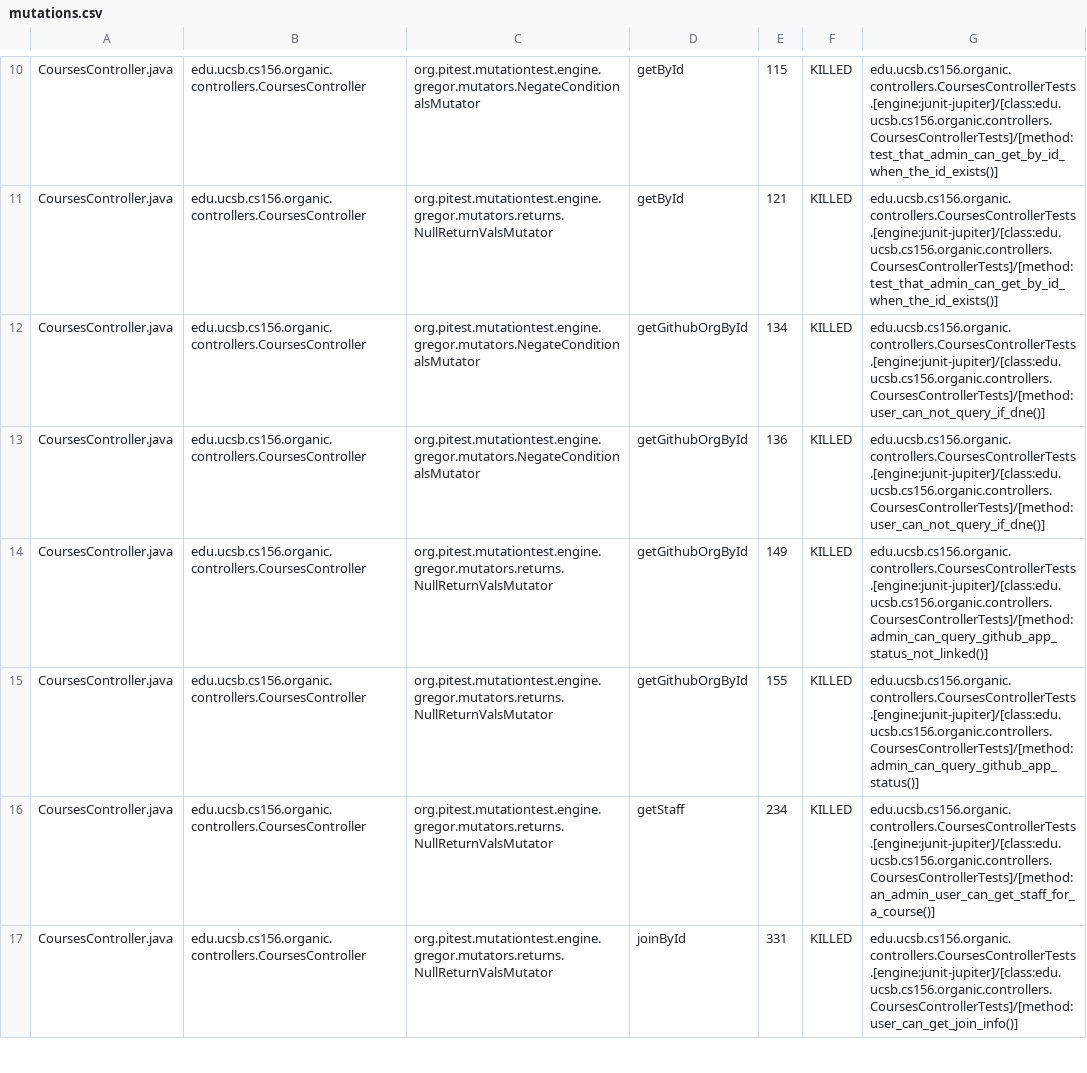
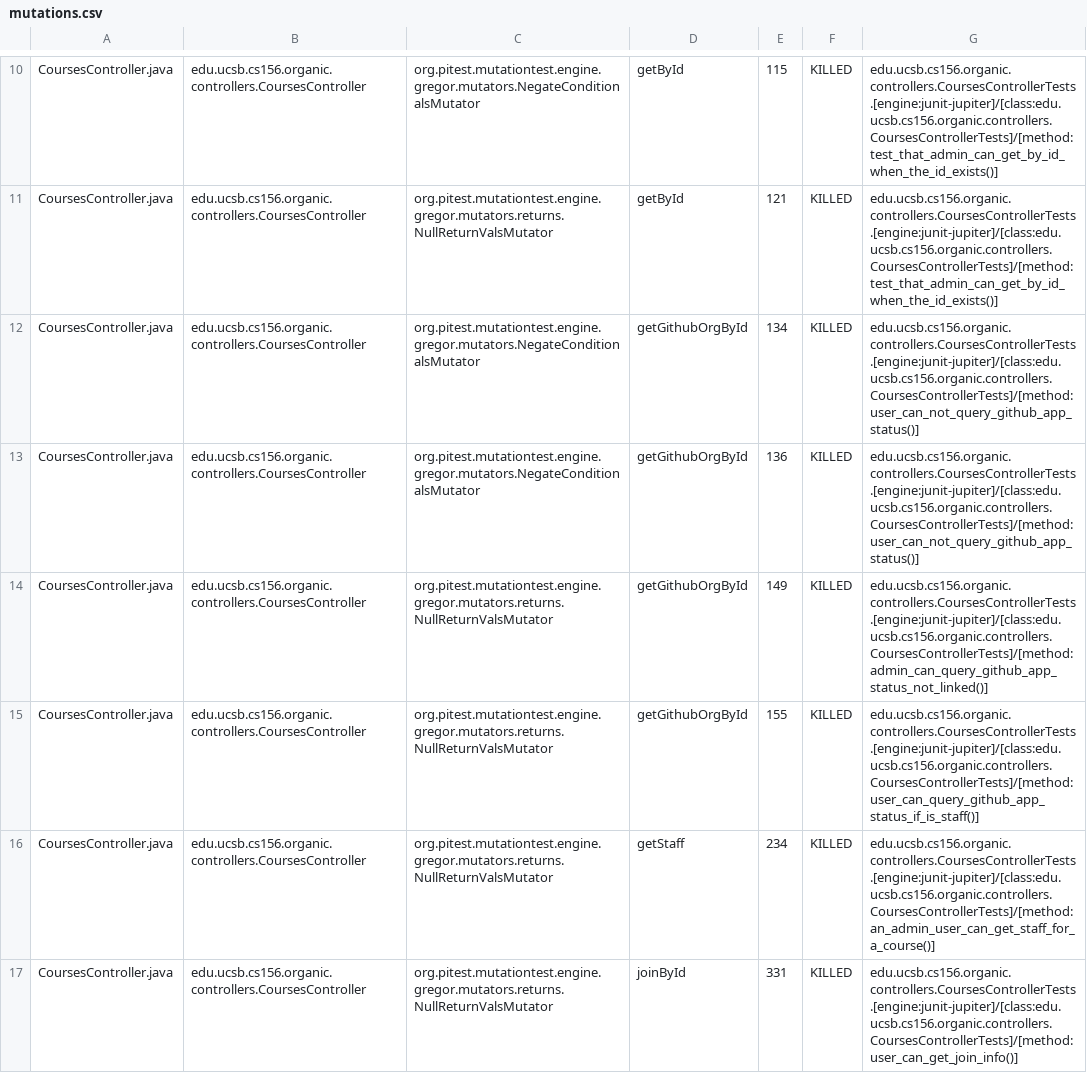
Before and after one commit to ucsb-cs156-s24/proj-organic-s24-5pm-3, a CSV file: prs/23/pitest/mutations.csv, drawn as a sheet; only a part is shown, gaps mark what is left out; the diff covers the shown part only.

Commit message:
Deploying to gh-pages from @ ucsb-cs156-s24/proj-organic-s24-5pm-3@a47cf1a6e97189c274cd1fdfba62bb84097824fb 🚀

```diff
--- a/prs/23/pitest/mutations.csv
+++ b/prs/23/pitest/mutations.csv
@@ -11,6 +11,6 @@ CoursesController.java,edu.ucsb.cs156.organic.controllers.CoursesController,org.
 CoursesController.java,edu.ucsb.cs156.organic.controllers.CoursesController,org.pitest.mutationtest.engine.gregor.mutators.returns.NullReturnValsMutator,getById,121,KILLED,edu.ucsb.cs156.organic.controllers.CoursesControllerTests.[engine:junit-jupiter]/[class:edu.ucsb.cs156.organic.controllers.CoursesControllerTests]/[method:test_that_admin_can_get_by_id_when_the_id_exists()]
-CoursesController.java,edu.ucsb.cs156.organic.controllers.CoursesController,org.pitest.mutationtest.engine.gregor.mutators.NegateConditionalsMutator,getGithubOrgById,134,KILLED,edu.ucsb.cs156.organic.controllers.CoursesControllerTests.[engine:junit-jupiter]/[class:edu.ucsb.cs156.organic.controllers.CoursesControllerTests]/[method:user_can_not_query_if_dne()]
-CoursesController.java,edu.ucsb.cs156.organic.controllers.CoursesController,org.pitest.mutationtest.engine.gregor.mutators.NegateConditionalsMutator,getGithubOrgById,136,KILLED,edu.ucsb.cs156.organic.controllers.CoursesControllerTests.[engine:junit-jupiter]/[class:edu.ucsb.cs156.organic.controllers.CoursesControllerTests]/[method:user_can_not_query_if_dne()]
+CoursesController.java,edu.ucsb.cs156.organic.controllers.CoursesController,org.pitest.mutationtest.engine.gregor.mutators.NegateConditionalsMutator,getGithubOrgById,134,KILLED,edu.ucsb.cs156.organic.controllers.CoursesControllerTests.[engine:junit-jupiter]/[class:edu.ucsb.cs156.organic.controllers.CoursesControllerTests]/[method:user_can_not_query_github_app_status()]
+CoursesController.java,edu.ucsb.cs156.organic.controllers.CoursesController,org.pitest.mutationtest.engine.gregor.mutators.NegateConditionalsMutator,getGithubOrgById,136,KILLED,edu.ucsb.cs156.organic.controllers.CoursesControllerTests.[engine:junit-jupiter]/[class:edu.ucsb.cs156.organic.controllers.CoursesControllerTests]/[method:user_can_not_query_github_app_status()]
 CoursesController.java,edu.ucsb.cs156.organic.controllers.CoursesController,org.pitest.mutationtest.engine.gregor.mutators.returns.NullReturnValsMutator,getGithubOrgById,149,KILLED,edu.ucsb.cs156.organic.controllers.CoursesControllerTests.[engine:junit-jupiter]/[class:edu.ucsb.cs156.organic.controllers.CoursesControllerTests]/[method:admin_can_query_github_app_status_not_linked()]
-CoursesController.java,edu.ucsb.cs156.organic.controllers.CoursesController,org.pitest.mutationtest.engine.gregor.mutators.returns.NullReturnValsMutator,getGithubOrgById,155,KILLED,edu.ucsb.cs156.organic.controllers.CoursesControllerTests.[engine:junit-jupiter]/[class:edu.ucsb.cs156.organic.controllers.CoursesControllerTests]/[method:admin_can_query_github_app_status()]
+CoursesController.java,edu.ucsb.cs156.organic.controllers.CoursesController,org.pitest.mutationtest.engine.gregor.mutators.returns.NullReturnValsMutator,getGithubOrgById,155,KILLED,edu.ucsb.cs156.organic.controllers.CoursesControllerTests.[engine:junit-jupiter]/[class:edu.ucsb.cs156.organic.controllers.CoursesControllerTests]/[method:user_can_query_github_app_status_if_is_staff()]
 CoursesController.java,edu.ucsb.cs156.organic.controllers.CoursesController,org.pitest.mutationtest.engine.gregor.mutators.returns.NullReturnValsMutator,getStaff,234,KILLED,edu.ucsb.cs156.organic.controllers.CoursesControllerTests.[engine:junit-jupiter]/[class:edu.ucsb.cs156.organic.controllers.CoursesControllerTests]/[method:an_admin_user_can_get_staff_for_a_course()]
```
Also changed, not shown: 24 edited cells elsewhere in this file, 17 other files.
